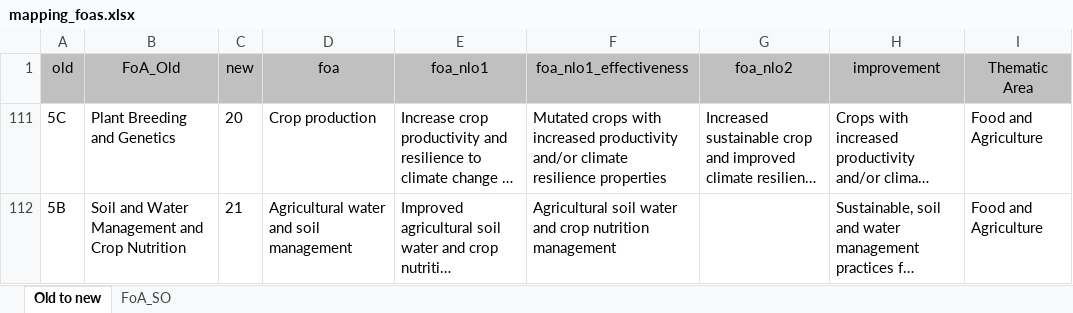
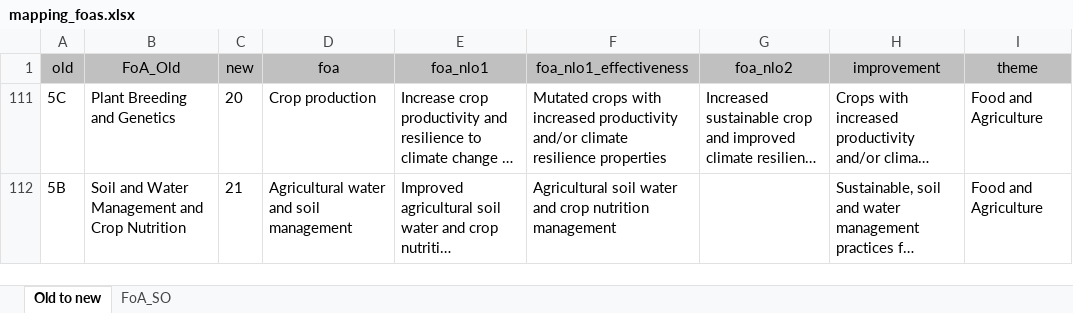
Before and after one commit to araupontones/IAEA3, an Excel workbook: data/1.reference/mapping_foas.xlsx, sheet Old to new, drawn as a sheet; only a part is shown; long unchanged cells end in …; values as stored, in another font and other column widths than the file's, no borders; the diff names each change by its address in the sheet, - before the commit and + after, or states it on an @@ line.

```diff
--- a/data/1.reference/mapping_foas.xlsx (sheet Old to new)
+++ b/data/1.reference/mapping_foas.xlsx (sheet Old to new)
-I1: Thematic Area
+I1: theme
```
Also changed, not shown: 10 other files.
